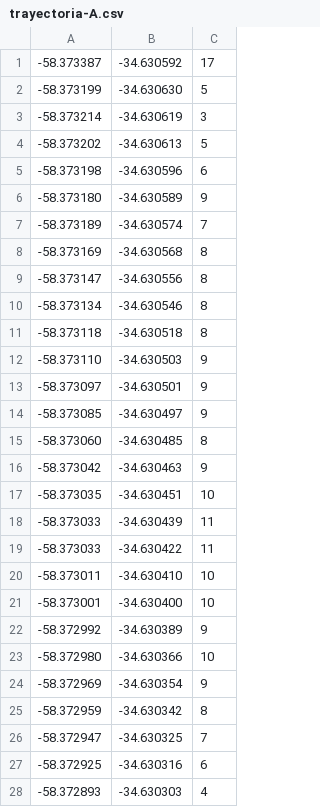
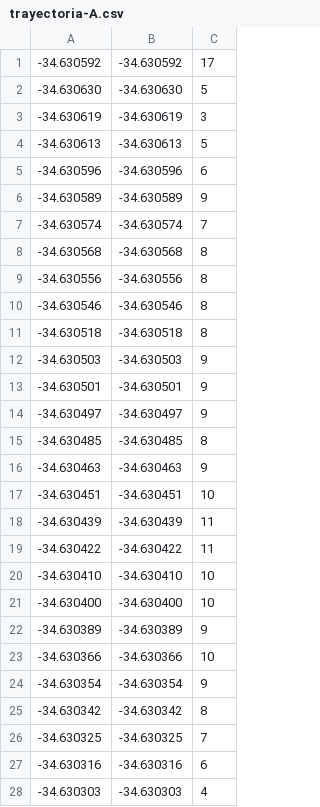
Before and after one commit to Bocchio/TP2-Algoritmos, a CSV file: trayectoria-A.csv, drawn as a sheet; only a part is shown; the diff covers the shown part only.

```diff
--- a/trayectoria-A.csv
+++ b/trayectoria-A.csv
@@ -1,28 +1,28 @@
--58.373387|-34.630592|17
--58.373199|-34.630630|5
--58.373214|-34.630619|3
--58.373202|-34.630613|5
--58.373198|-34.630596|6
--58.373180|-34.630589|9
--58.373189|-34.630574|7
--58.373169|-34.630568|8
--58.373147|-34.630556|8
--58.373134|-34.630546|8
--58.373118|-34.630518|8
--58.373110|-34.630503|9
--58.373097|-34.630501|9
--58.373085|-34.630497|9
--58.373060|-34.630485|8
--58.373042|-34.630463|9
--58.373035|-34.630451|10
--58.373033|-34.630439|11
--58.373033|-34.630422|11
--58.373011|-34.630410|10
--58.373001|-34.630400|10
--58.372992|-34.630389|9
--58.372980|-34.630366|10
--58.372969|-34.630354|9
--58.372959|-34.630342|8
--58.372947|-34.630325|7
--58.372925|-34.630316|6
--58.372893|-34.630303|4
+-34.630592|-34.630592|17
+-34.630630|-34.630630|5
+-34.630619|-34.630619|3
+-34.630613|-34.630613|5
+-34.630596|-34.630596|6
+-34.630589|-34.630589|9
+-34.630574|-34.630574|7
+-34.630568|-34.630568|8
+-34.630556|-34.630556|8
+-34.630546|-34.630546|8
+-34.630518|-34.630518|8
+-34.630503|-34.630503|9
+-34.630501|-34.630501|9
+-34.630497|-34.630497|9
+-34.630485|-34.630485|8
+-34.630463|-34.630463|9
+-34.630451|-34.630451|10
+-34.630439|-34.630439|11
+-34.630422|-34.630422|11
+-34.630410|-34.630410|10
+-34.630400|-34.630400|10
+-34.630389|-34.630389|9
+-34.630366|-34.630366|10
+-34.630354|-34.630354|9
+-34.630342|-34.630342|8
+-34.630325|-34.630325|7
+-34.630316|-34.630316|6
+-34.630303|-34.630303|4
```
Also changed, not shown: 52 edited cells elsewhere in this file, trayectoria-B.csv, 11 other files.
